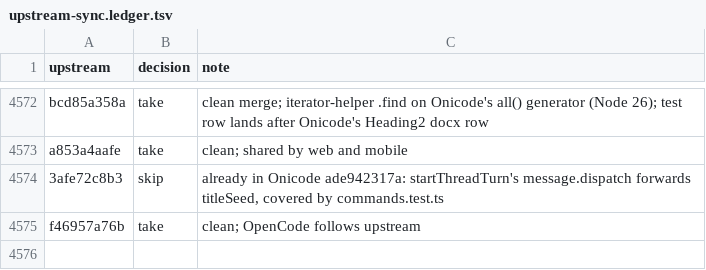
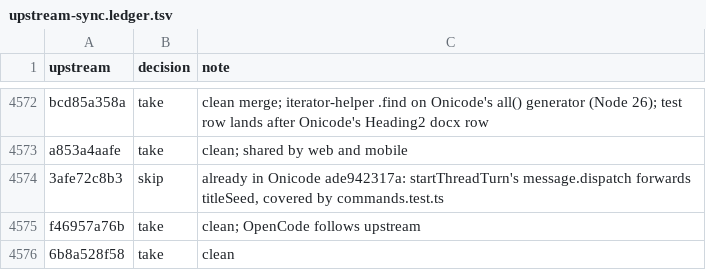
Before and after one commit to aislopware/onicode, a TSV file: scripts/upstream-sync.ledger.tsv, drawn as a sheet; only a part is shown, gaps mark what is left out.

Commit message:
fix(web): Settings lists the Back and Forward shortcuts under Navigation (#44153)
Ported from pingdotgg/t3code@6b8a528f58.

Co-authored-by: Julius Marminge <julius0216@outlook.com>

```diff
--- a/scripts/upstream-sync.ledger.tsv
+++ b/scripts/upstream-sync.ledger.tsv
@@ -4575 +4575,2 @@ a853a4aafe	take	clean; shared by web and mobile
 f46957a76b	take	clean; OpenCode follows upstream
+6b8a528f58	take	clean
```
Also changed, not shown: 2 other files.
